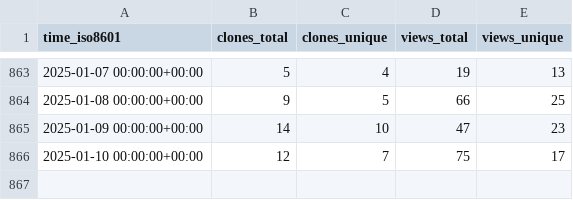
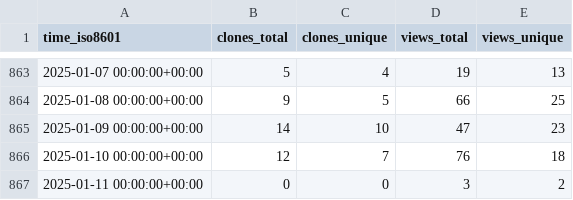
Before and after one commit to PetervanLunteren/EcoAssist, a CSV file: PetervanLunteren/EcoAssist/ghrs-data/views_clones_aggregate.csv, drawn as a sheet; only a part is shown, gaps mark what is left out.

```diff
--- a/PetervanLunteren/EcoAssist/ghrs-data/views_clones_aggregate.csv
+++ b/PetervanLunteren/EcoAssist/ghrs-data/views_clones_aggregate.csv
@@ -865,2 +865,3 @@ time_iso8601,clones_total,clones_unique,views_total,views_unique
 2025-01-09 00:00:00+00:00,14,10,47,23
-2025-01-10 00:00:00+00:00,12,7,75,17
+2025-01-10 00:00:00+00:00,12,7,76,18
+2025-01-11 00:00:00+00:00,0,0,3,2
```
Also changed, not shown: 1 other file.
